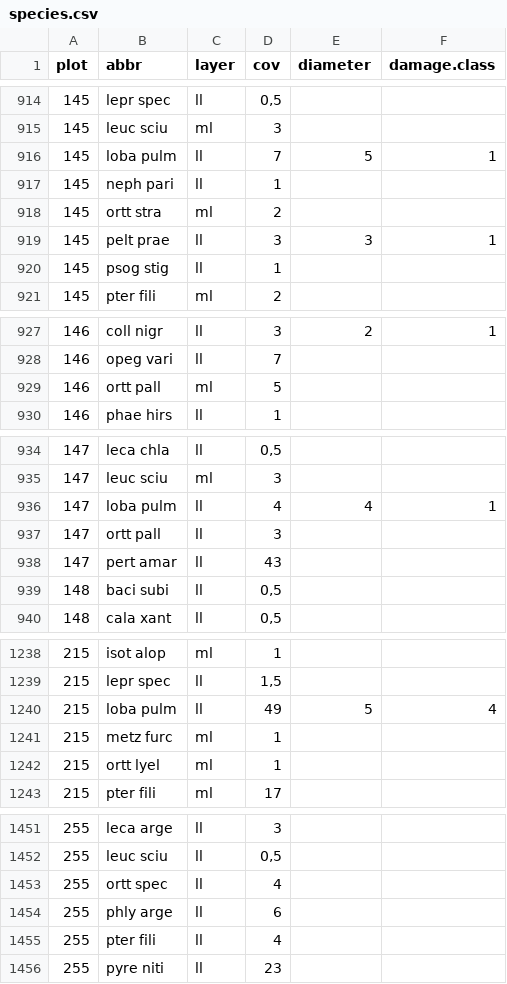
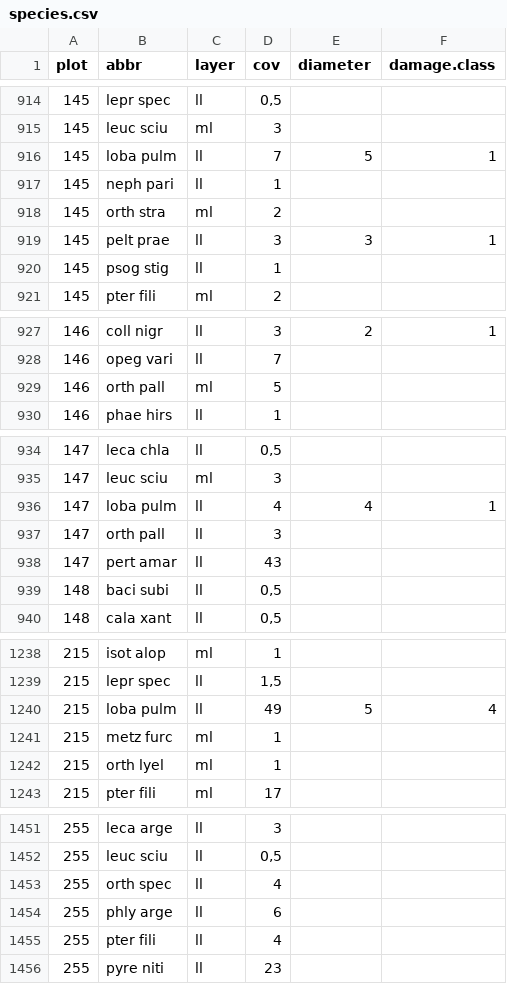
Before and after one commit to rforge/vegsoup, a CSV file: testing/kalkalpen lichen dta/species.csv, drawn as a sheet; only a part is shown, gaps mark what is left out; the diff covers the shown part only.

```diff
--- a/testing/kalkalpen lichen dta/species.csv
+++ b/testing/kalkalpen lichen dta/species.csv
@@ -917,3 +917,3 @@
 145;"neph pari";"ll";1;;
-145;"ortt stra";"ml";2;;
+145;"orth stra";"ml";2;;
 145;"pelt prae";"ll";3;3;1
@@ -928,3 +928,3 @@
 146;"opeg vari";"ll";7;;
-146;"ortt pall";"ml";5;;
+146;"orth pall";"ml";5;;
 146;"phae hirs";"ll";1;;
@@ -936,3 +936,3 @@
 147;"loba pulm";"ll";4;4;1
-147;"ortt pall";"ll";3;;
+147;"orth pall";"ll";3;;
 147;"pert amar";"ll";43;;
@@ -1241,3 +1241,3 @@
 215;"metz furc";"ml";1;;
-215;"ortt lyel";"ml";1;;
+215;"orth lyel";"ml";1;;
 215;"pter fili";"ml";17;;
@@ -1452,3 +1452,3 @@
 255;"leuc sciu";"ll";0,5;;
-255;"ortt spec";"ll";4;;
+255;"orth spec";"ll";4;;
 255;"phly arge";"ll";6;;
```
Also changed, not shown: 18 edited cells elsewhere in this file, 11 other files.
